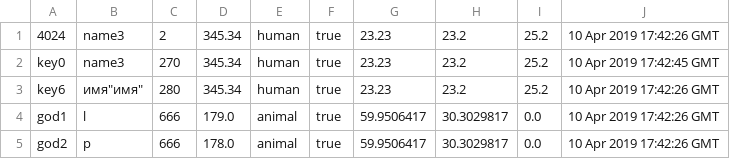
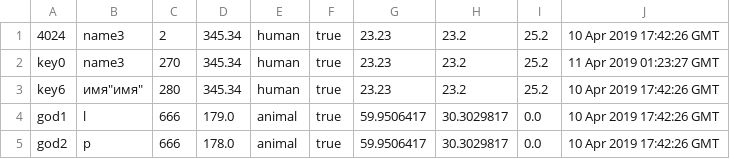
Before and after one commit to SunnyCapt/se.java, a CSV file: data/data.csv, drawn as a sheet.

```diff
--- a/data/data.csv
+++ b/data/data.csv
@@ -1,3 +1,3 @@
 "4024","name3",2,345.34,"human",true,23.23,23.2,25.2,"10 Apr 2019 17:42:26 GMT"
-"key0","name3",270,345.34,"human",true,23.23,23.2,25.2,"10 Apr 2019 17:42:45 GMT"
+"key0","name3",270,345.34,"human",true,23.23,23.2,25.2,"11 Apr 2019 01:23:27 GMT"
 "key6","имя""имя""",280,345.34,"human",true,23.23,23.2,25.2,"10 Apr 2019 17:42:26 GMT"
```
Also changed, not shown: 4 other files.
